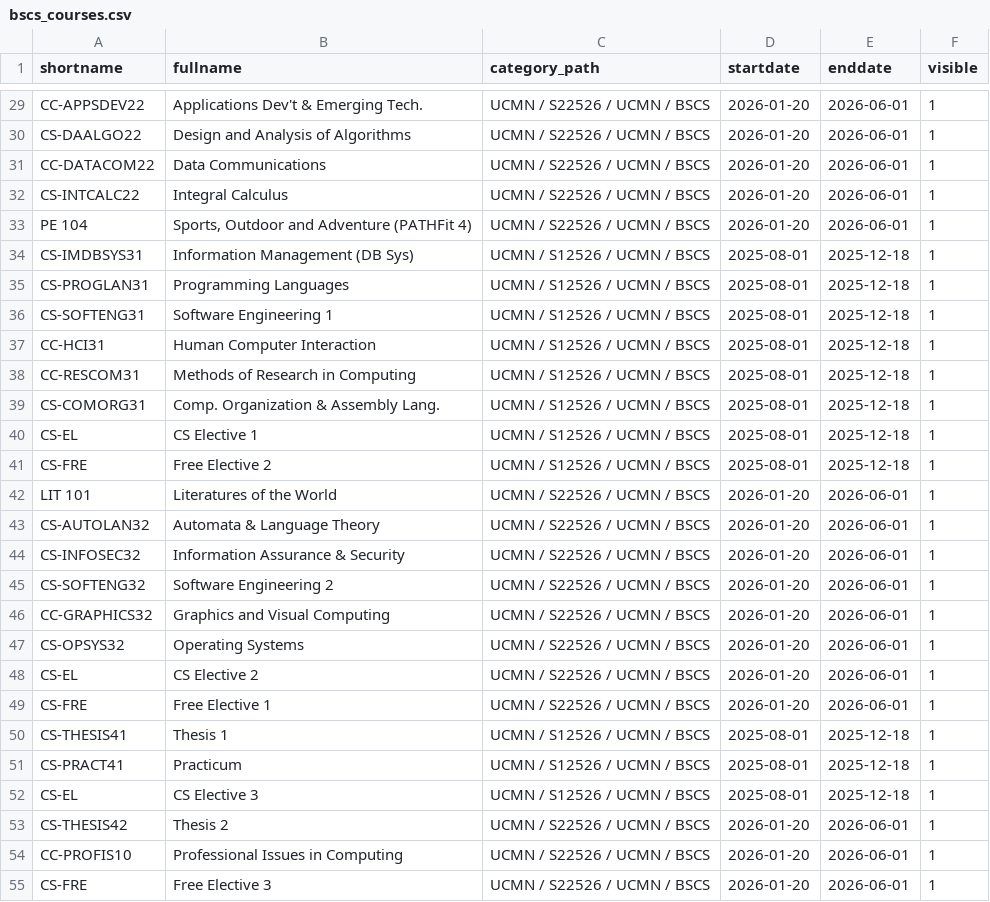
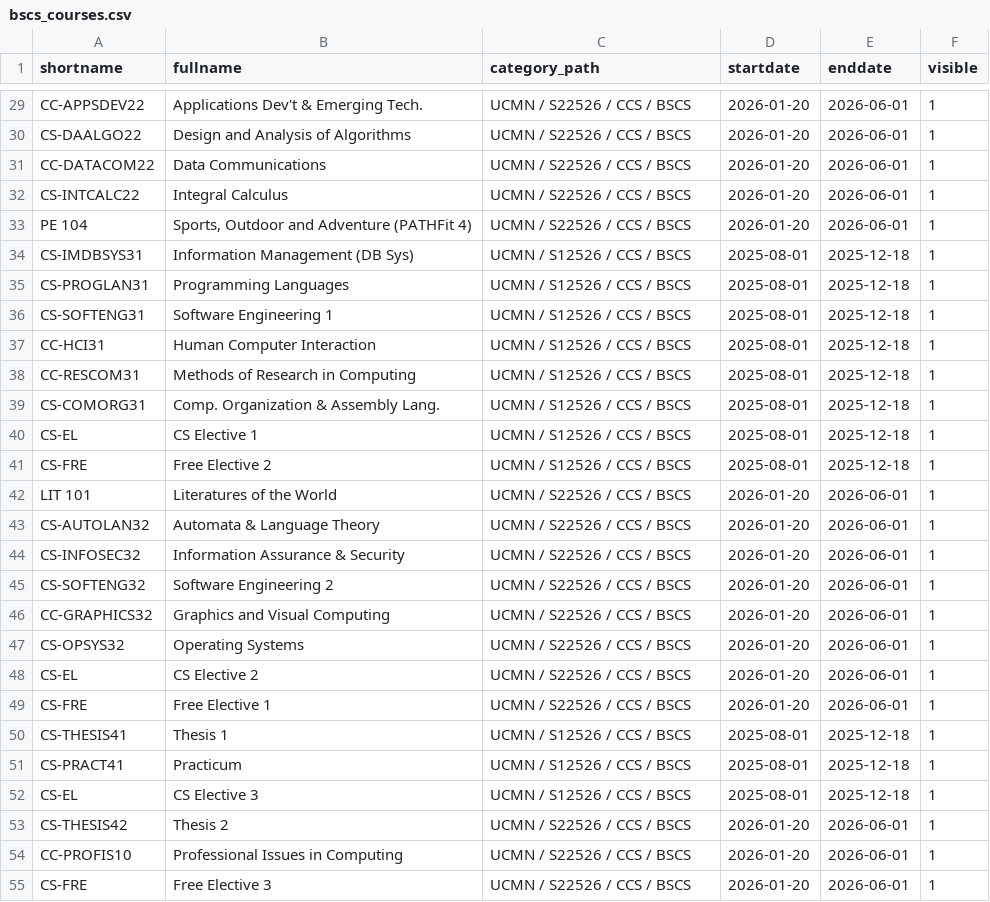
Before and after one commit to CtrlAltElite-Devs/script.csv.faculytics, a CSV file: parsed_courses/ucmn/ccs/bscs/bscs_courses.csv, drawn as a sheet; only a part is shown, gaps mark what is left out; the diff covers the shown part only; the diff names each change by its address in the sheet, - before the commit and + after, or states it on an @@ line.

```diff
--- a/parsed_courses/ucmn/ccs/bscs/bscs_courses.csv
+++ b/parsed_courses/ucmn/ccs/bscs/bscs_courses.csv
-C29:C33 (category_path): UCMN / S22526 / UCMN / BSCS
+C29:C33 (category_path): UCMN / S22526 / CCS / BSCS
-C34:C41 (category_path): UCMN / S12526 / UCMN / BSCS
+C34:C41 (category_path): UCMN / S12526 / CCS / BSCS
-C42:C49 (category_path): UCMN / S22526 / UCMN / BSCS
+C42:C49 (category_path): UCMN / S22526 / CCS / BSCS
-C50:C52 (category_path): UCMN / S12526 / UCMN / BSCS
+C50:C52 (category_path): UCMN / S12526 / CCS / BSCS
-C53:C55 (category_path): UCMN / S22526 / UCMN / BSCS
+C53:C55 (category_path): UCMN / S22526 / CCS / BSCS
```
Also changed, not shown: 34 edited cells elsewhere in this file, 1 other file.
